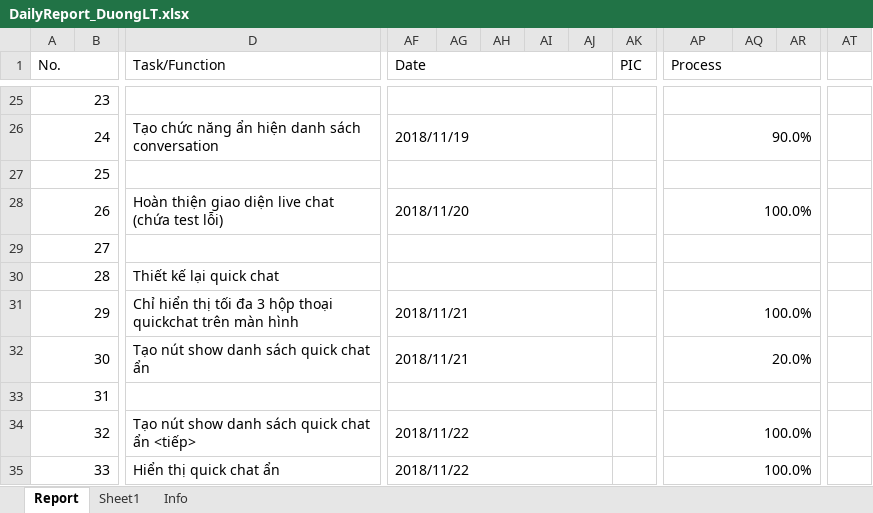
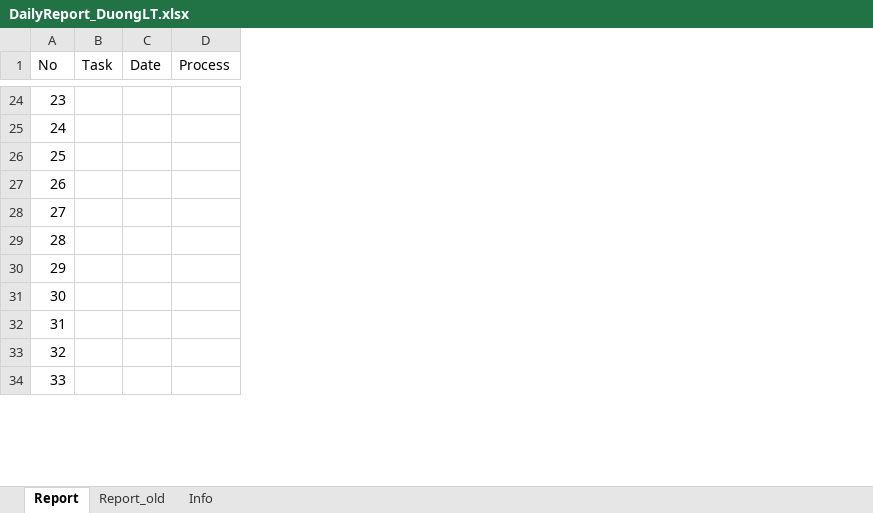
Before and after one commit to pcadev/Reports, an Excel workbook: DailyReport/DailyReport_DuongLT.xlsx, sheet Report, drawn as a sheet; only a part is shown, gaps mark what is left out; values as stored, in another font and other column widths than the file's, no cell formats; charts and pictures not drawn; removed rows and columns are numbered as before the commit, all else as after; rows hold the shown columns only; the diff covers the shown part only; the diff names each change by its address in the sheet, - before the commit and + after, or states it on an @@ line.

```diff
--- a/DailyReport/DailyReport_DuongLT.xlsx (sheet Report)
+++ b/DailyReport/DailyReport_DuongLT.xlsx (sheet Report)
-sheet tab: Sheet1
+sheet tab: Report_old
-column B, empty
-column D (Task/Function), row 30: Thiết kế lại quick chat
+column B (Task), empty
-column AG, empty
-column AH, empty
-column AI, empty
-column AJ, empty
-column AK (PIC), empty
-column AQ, empty
-column AR, empty
-column AT, empty
-A1: No.
+A1: No
-A1:B1 merged
-AF1:AJ1 merged
-AP1:AR1 merged
-A25:B25 merged
-AF25:AJ25 merged
-AP25:AR25 merged
-row 26: 24 |  | Tạo chức năng ẩn hiện danh sách conversation | 2018/11/19 |  |  |  |  |  | 90.0%
+row 25: 24
-A27:B27 merged
-AF27:AJ27 merged
-AP27:AR27 merged
-row 28: 26 |  | Hoàn thiện giao diện live chat (chứa test lỗi) | 2018/11/20 |  |  |  |  |  | 100.0%
+row 27: 26
-A29:B29 merged
-AF29:AJ29 merged
-AP29:AR29 merged
-A30:B30 merged
-AF30:AJ30 merged
-AP30:AR30 merged
-row 31: 29 |  | Chỉ hiển thị tối đa 3 hộp thoại quickchat trên màn hình | 2018/11/21 |  |  |  |  |  | 100.0%
-row 32: 30 |  | Tạo nút show danh sách quick chat ẩn | 2018/11/21 |  |  |  |  |  | 20.0%
+row 30: 29
+row 31: 30
-A33:B33 merged
-AF33:AJ33 merged
-AP33:AR33 merged
-row 34: 32 |  | Tạo nút show danh sách quick chat ẩn <tiếp> | 2018/11/22 |  |  |  |  |  | 100.0%
-row 35: 33 |  | Hiển thị quick chat ẩn | 2018/11/22 |  |  |  |  |  | 100.0%
+row 33: 32
+row 34: 33
```
Also changed, not shown: 77 added rows, 68 removed rows, 2 moved rows, 44 removed columns, 20 edited cells and merged cells elsewhere in this sheet, cell formats.
